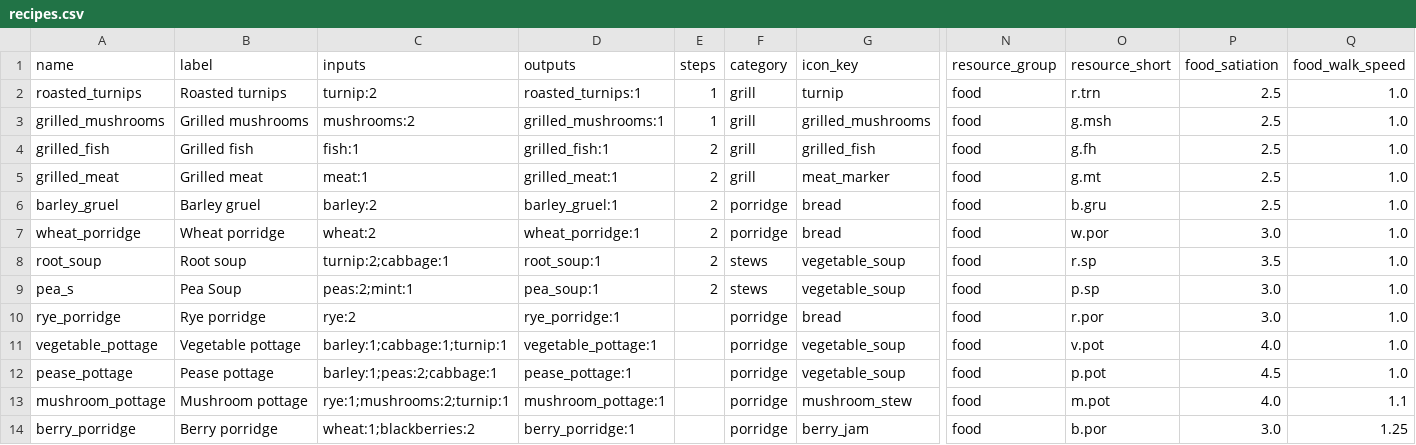
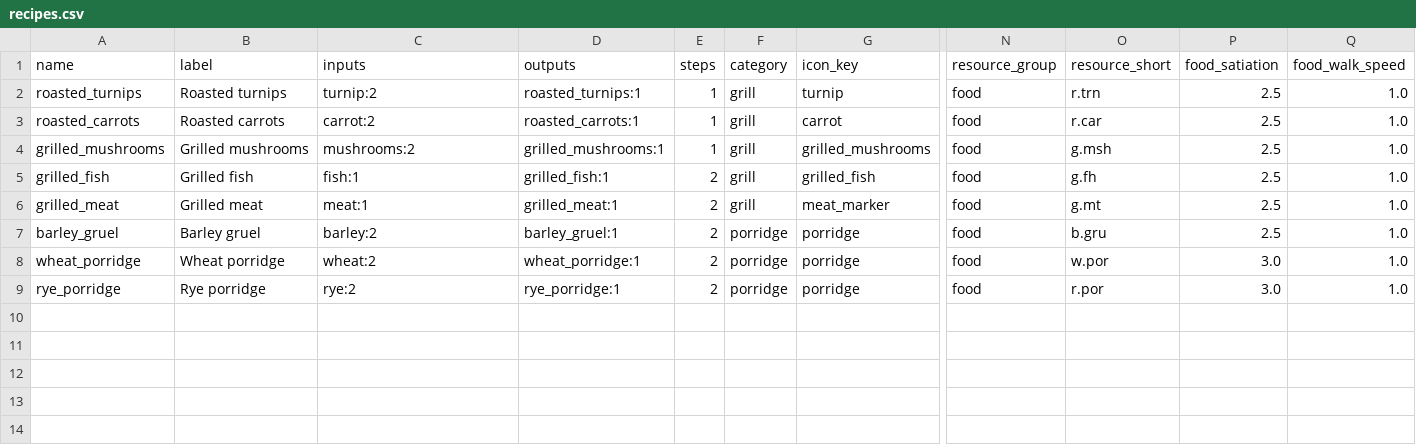
Before and after one commit to ctmarples/Sim, a CSV file: environment_sandbox/recipes_data/fire/recipes.csv, drawn as a sheet; only a part is shown, gaps mark what is left out; removed rows and columns are numbered as before the commit, all else as after; rows hold the shown columns only; the diff names each change by its address in the sheet, - before the commit and + after, or states it on an @@ line.

Commit message:
new recipes

```diff
--- a/environment_sandbox/recipes_data/fire/recipes.csv
+++ b/environment_sandbox/recipes_data/fire/recipes.csv
+row 3: roasted_carrots | Roasted carrots | carrot:2 | roasted_carrots:1 | 1 | grill | carrot | food | r.car | 2.5 | 1.0
-G7:G8 (icon_key): bread
+G7:G8 (icon_key): porridge
-row 8: root_soup | Root soup | turnip:2;cabbage:1 | root_soup:1 | 2 | stews | vegetable_soup | food | r.sp | 3.5 | 1.0
-row 9: pea_s | Pea Soup | peas:2;mint:1 | pea_soup:1 | 2 | stews | vegetable_soup | food | p.sp | 3.0 | 1.0
-E9 (steps): (empty)
+E9 (steps): 2
-G9 (icon_key): bread
+G9 (icon_key): porridge
-row 11: vegetable_pottage | Vegetable pottage | barley:1;cabbage:1;turnip:1 | vegetable_pottage:1 |  | porridge | vegetable_soup | food | v.pot | 4.0 | 1.0
-row 12: pease_pottage | Pease pottage | barley:1;peas:2;cabbage:1 | pease_pottage:1 |  | porridge | vegetable_soup | food | p.pot | 4.5 | 1.0
-row 13: mushroom_pottage | Mushroom pottage | rye:1;mushrooms:2;turnip:1 | mushroom_pottage:1 |  | porridge | mushroom_stew | food | m.pot | 4.0 | 1.1
-row 14: berry_porridge | Berry porridge | wheat:1;blackberries:2 | berry_porridge:1 |  | porridge | berry_jam | food | b.por | 3.0 | 1.25
```
Also changed, not shown: environment_sandbox/recipes_data/forager/recipes.csv, environment_sandbox/recipes_data/kitchen/recipes.csv, 38 other files.
